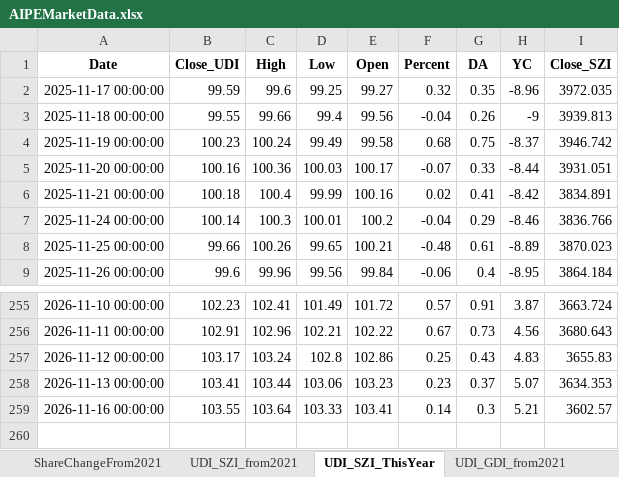
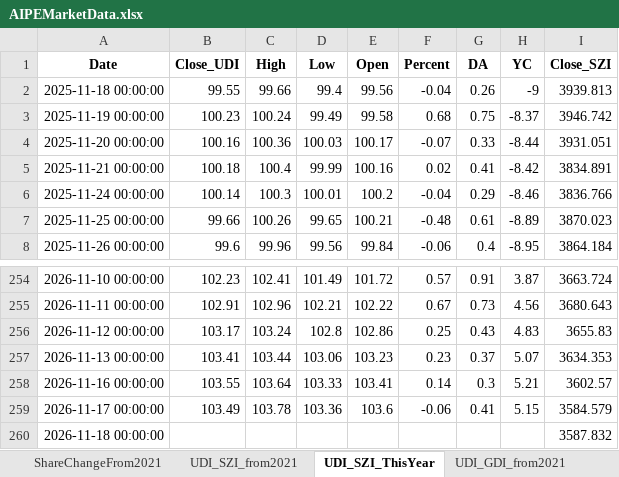
Before and after one commit to digital-era/AIPEMarketData, an Excel workbook: data/AIPEMarketData.xlsx, sheet UDI_SZI_ThisYear, drawn as a sheet; only a part is shown, gaps mark what is left out; values as stored, in another font and other column widths than the file's, no borders; removed rows and columns are numbered as before the commit, all else as after; the diff names each change by its address in the sheet, - before the commit and + after, or states it on an @@ line.

```diff
--- a/data/AIPEMarketData.xlsx (sheet UDI_SZI_ThisYear)
+++ b/data/AIPEMarketData.xlsx (sheet UDI_SZI_ThisYear)
-row 2: 2025-11-17 00:00:00 | 99.59 | 99.6 | 99.25 | 99.27 | 0.32 | 0.35 | -8.96 | 3972.035
+row 259: 2026-11-17 00:00:00 | 103.49 | 103.78 | 103.36 | 103.6 | -0.06 | 0.41 | 5.15 | 3584.579
+row 260: 2026-11-18 00:00:00 |  |  |  |  |  |  |  | 3587.832
```
Also changed, not shown: sheet ETFUP, sheet PriceChangeFrom2021, sheet ShareChangeFrom2021, sheet PriceThisYearChange, sheet ShareThisYearChange, sheet DistributeHotIndustry, 8 more sheets, 16 other files.
